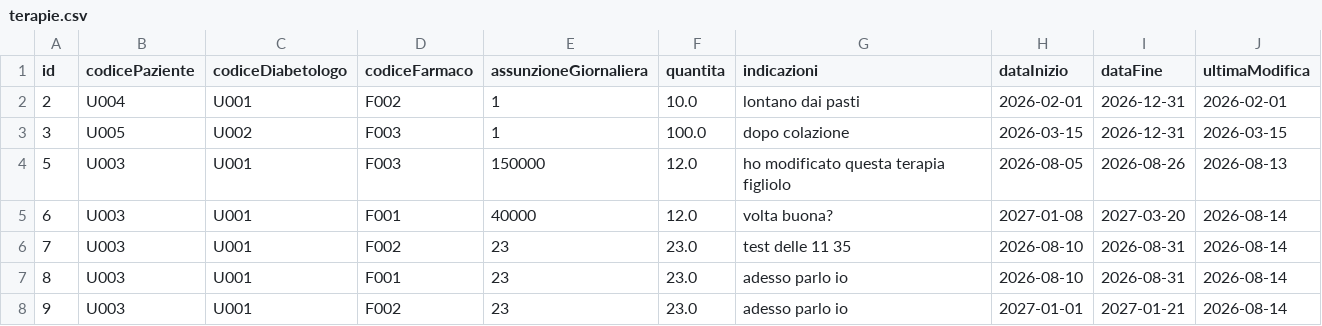
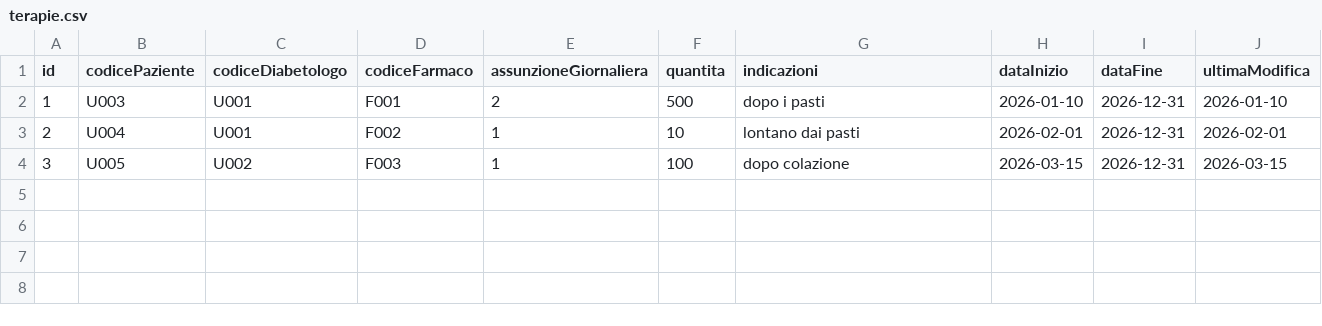
Before and after one commit to gdavide715/Clinica, a CSV file: data/terapie.csv, drawn as a sheet.

Commit message:
Tolto tutte le righe di modifica al csv in paziente_view. Aggiunti test di sistema. Modifica terapia modificata (invia una notifica al paziente in caso di modifica)

```diff
--- a/data/terapie.csv
+++ b/data/terapie.csv
@@ -1,8 +1,4 @@
 id,codicePaziente,codiceDiabetologo,codiceFarmaco,assunzioneGiornaliera,quantita,indicazioni,dataInizio,dataFine,ultimaModifica
-2,U004,U001,F002,1,10.0,lontano dai pasti,2026-02-01,2026-12-31,2026-02-01
-3,U005,U002,F003,1,100.0,dopo colazione,2026-03-15,2026-12-31,2026-03-15
-5,U003,U001,F003,150000,12.0,ho modificato questa terapia figliolo,2026-08-05,2026-08-26,2026-08-13
-6,U003,U001,F001,40000,12.0,volta buona?,2027-01-08,2027-03-20,2026-08-14
-7,U003,U001,F002,23,23.0,test delle 11 35,2026-08-10,2026-08-31,2026-08-14
-8,U003,U001,F001,23,23.0,adesso parlo io,2026-08-10,2026-08-31,2026-08-14
-9,U003,U001,F002,23,23.0,adesso parlo io,2027-01-01,2027-01-21,2026-08-14
+1,U003,U001,F001,2,500,dopo i pasti,2026-01-10,2026-12-31,2026-01-10
+2,U004,U001,F002,1,10,lontano dai pasti,2026-02-01,2026-12-31,2026-02-01
+3,U005,U002,F003,1,100,dopo colazione,2026-03-15,2026-12-31,2026-03-15
```
Also changed, not shown: 10 other files.
